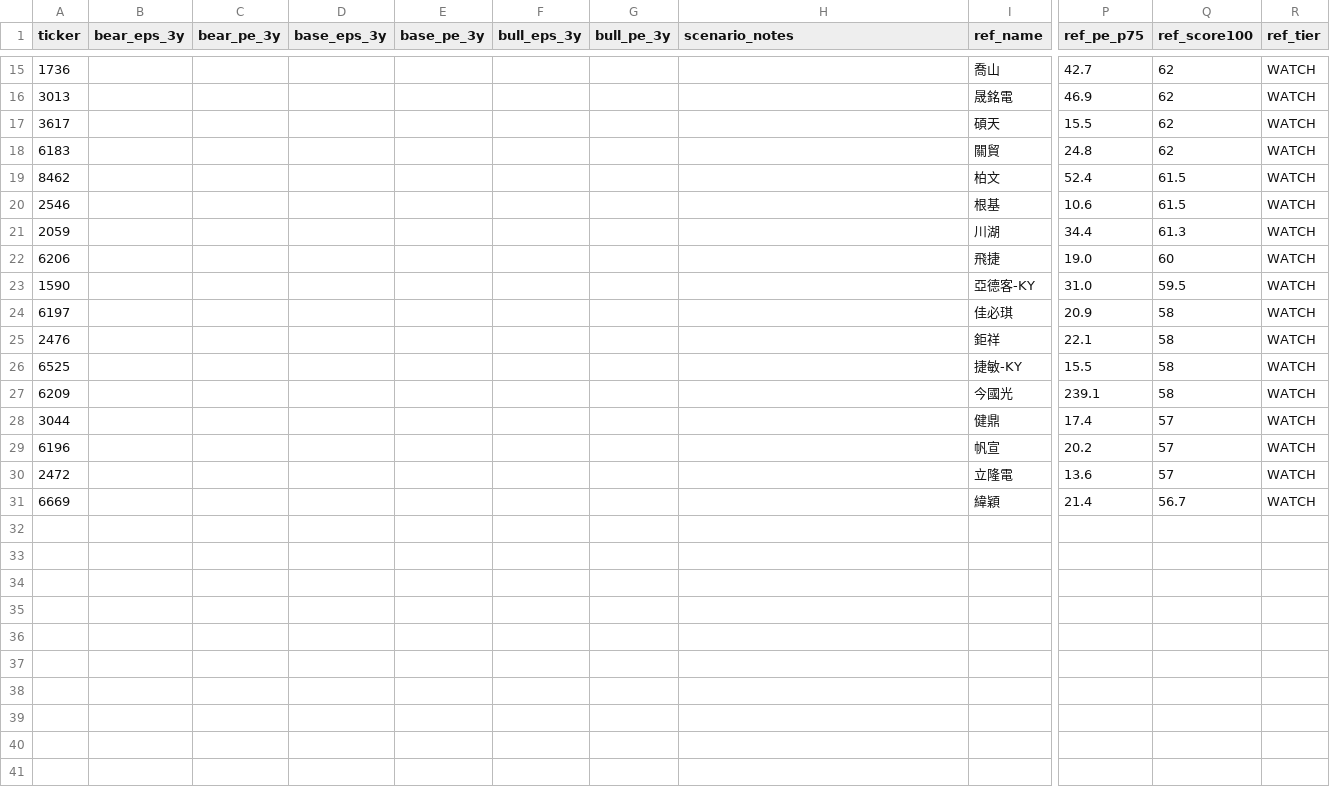
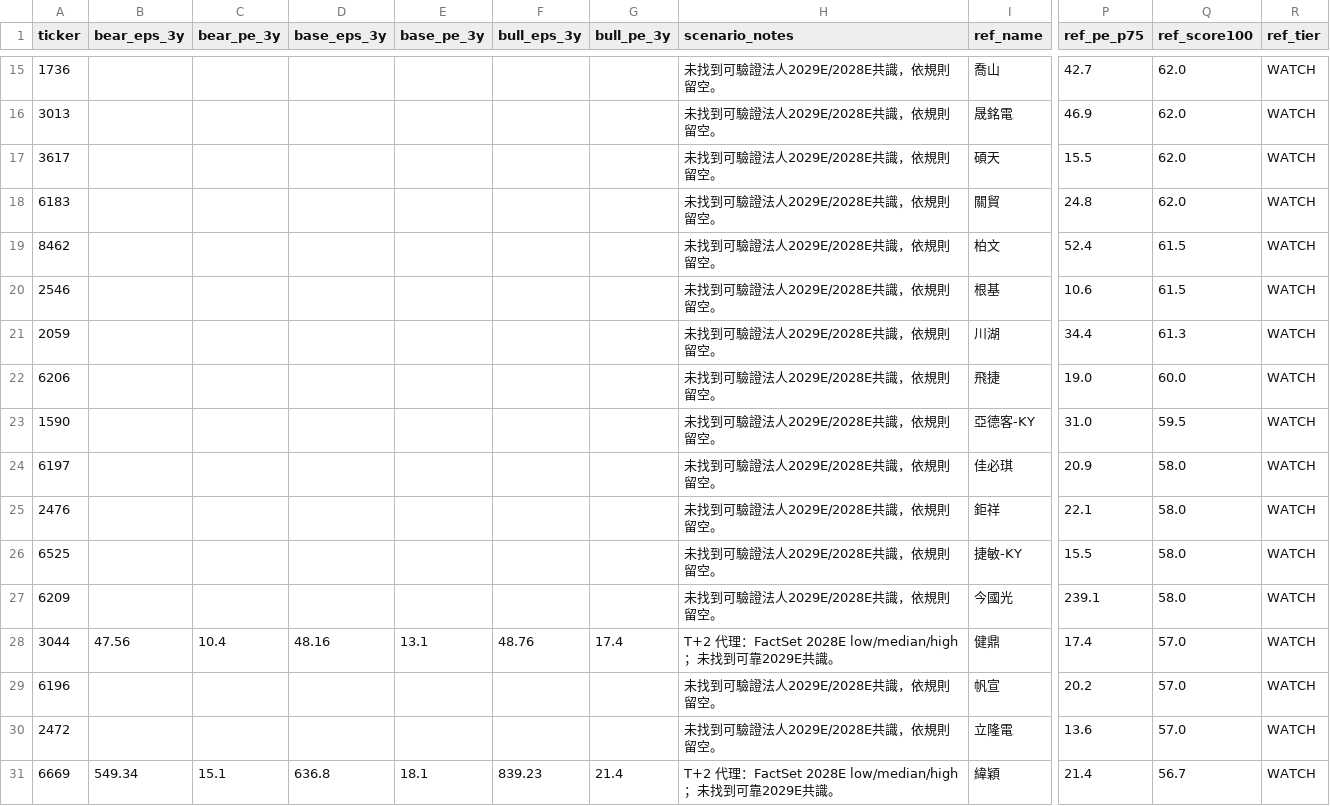
Before and after one commit to dogking0628-dotcom/my-stock-bot, a CSV file: data/scenario_inputs.csv, drawn as a sheet; only a part is shown, gaps mark what is left out; the diff covers the shown part only; the diff names each change by its address in the sheet, - before the commit and + after, or states it on an @@ line.

```diff
--- a/data/scenario_inputs.csv
+++ b/data/scenario_inputs.csv
-H15:H27 (scenario_notes): (empty)
+H15:H27 (scenario_notes): 未找到可驗證法人2029E/2028E共識，依規則留空。
-Q15:Q18 (ref_score100): 62
+Q15:Q18 (ref_score100): 62.0
-Q22 (ref_score100): 60
+Q22 (ref_score100): 60.0
-Q24:Q27 (ref_score100): 58
+Q24:Q27 (ref_score100): 58.0
-B28 (bear_eps_3y): (empty)
+B28 (bear_eps_3y): 47.56
-C28 (bear_pe_3y): (empty)
+C28 (bear_pe_3y): 10.4
-D28 (base_eps_3y): (empty)
+D28 (base_eps_3y): 48.16
-E28 (base_pe_3y): (empty)
+E28 (base_pe_3y): 13.1
-F28 (bull_eps_3y): (empty)
+F28 (bull_eps_3y): 48.76
-G28 (bull_pe_3y): (empty)
+G28 (bull_pe_3y): 17.4
-H28 (scenario_notes): (empty)
+H28 (scenario_notes): T+2 代理：FactSet 2028E low/median/high；未找到可靠2029E共識。
-Q28:Q30 (ref_score100): 57
+Q28:Q30 (ref_score100): 57.0
-H29:H30 (scenario_notes): (empty)
+H29:H30 (scenario_notes): 未找到可驗證法人2029E/2028E共識，依規則留空。
-B31 (bear_eps_3y): (empty)
+B31 (bear_eps_3y): 549.34
-C31 (bear_pe_3y): (empty)
+C31 (bear_pe_3y): 15.1
-D31 (base_eps_3y): (empty)
+D31 (base_eps_3y): 636.8
-E31 (base_pe_3y): (empty)
+E31 (base_pe_3y): 18.1
-F31 (bull_eps_3y): (empty)
+F31 (bull_eps_3y): 839.23
-G31 (bull_pe_3y): (empty)
+G31 (bull_pe_3y): 21.4
-H31 (scenario_notes): (empty)
+H31 (scenario_notes): T+2 代理：FactSet 2028E low/median/high；未找到可靠2029E共識。
```
Also changed, not shown: 69 edited cells elsewhere in this file, data/consensus_pool.csv, data/revision_updates.csv, 19 other files.
